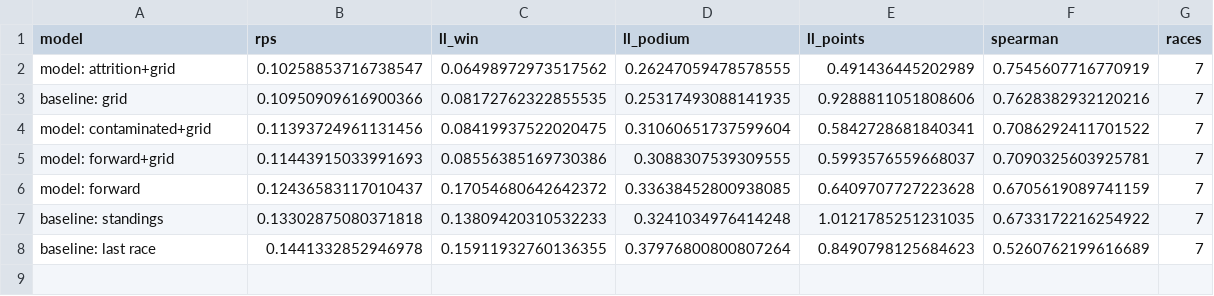
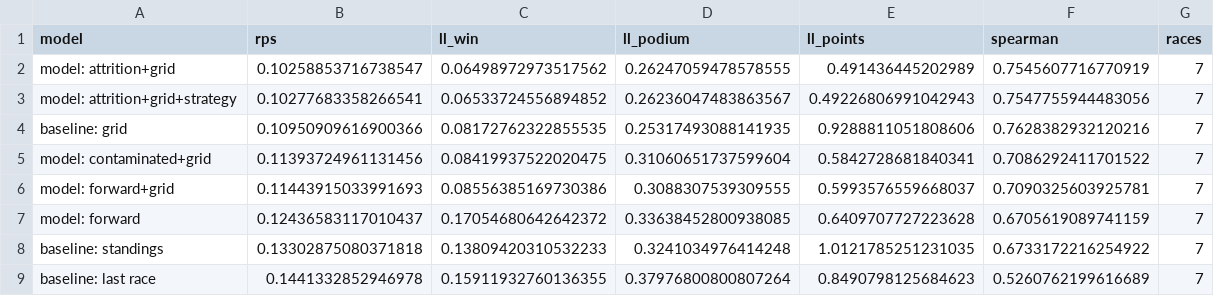
Before and after one commit to raahimnawaz/apex-forecast, a CSV file: reports/calibration_summary.csv, drawn as a sheet.

```diff
--- a/reports/calibration_summary.csv
+++ b/reports/calibration_summary.csv
@@ -2,2 +2,3 @@ model,rps,ll_win,ll_podium,ll_points,spearman,races
 model: attrition+grid,0.10258853716738547,0.06498972973517562,0.26247059478578555,0.491436445202989,0.7545607716770919,7
+model: attrition+grid+strategy,0.10277683358266541,0.06533724556894852,0.26236047483863567,0.49226806991042943,0.7547755944483056,7
 baseline: grid,0.10950909616900366,0.08172762322855535,0.25317493088141935,0.9288811051808606,0.7628382932120216,7
```
Also changed, not shown: reports/calibration_walkforward.csv, 26 other files.
